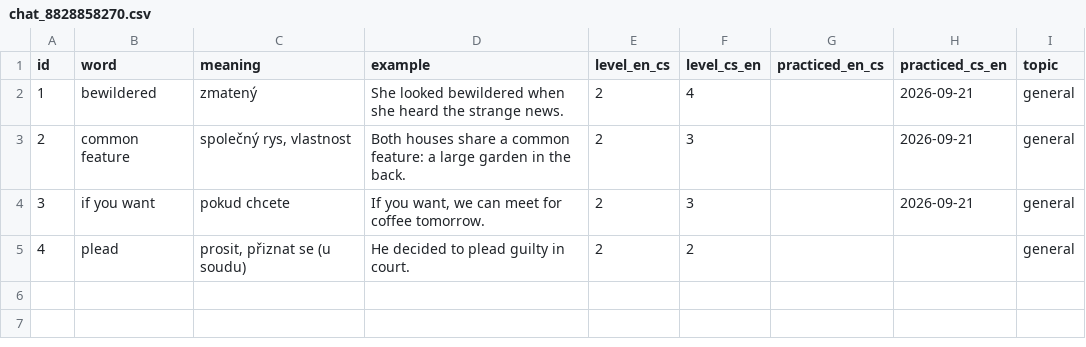
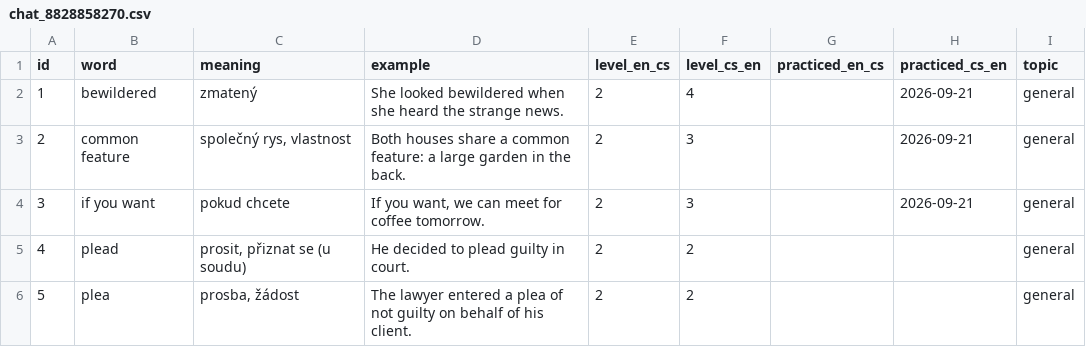
Before and after one commit to KubaDotVaclavik/flashc, a CSV file: data/chat_8828858270.csv, drawn as a sheet.

Commit message:
Record flashc-add

```diff
--- a/data/chat_8828858270.csv
+++ b/data/chat_8828858270.csv
@@ -5 +5,2 @@ id,word,meaning,example,level_en_cs,level_cs_en,practiced_en_cs,practiced_cs_en,
 4,plead,"prosit, přiznat se (u soudu)",He decided to plead guilty in court.,2,2,,,general
+5,plea,"prosba, žádost",The lawyer entered a plea of not guilty on behalf of his client.,2,2,,,general
```
